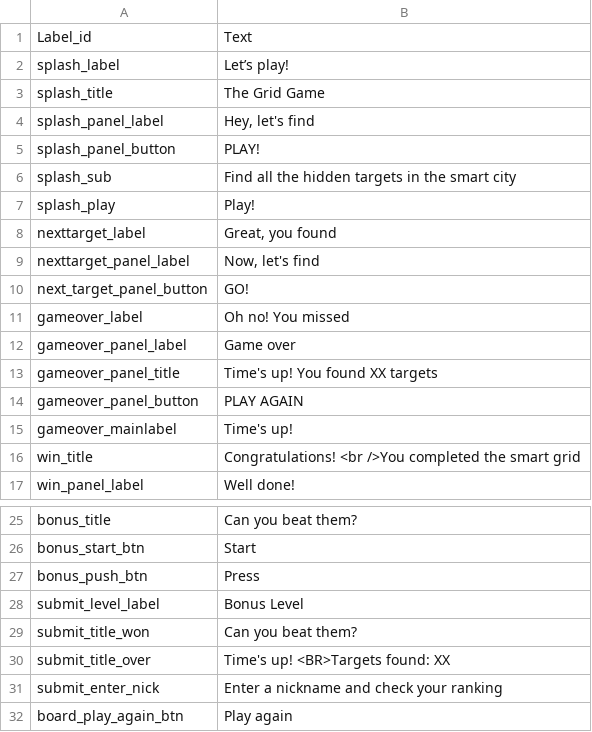
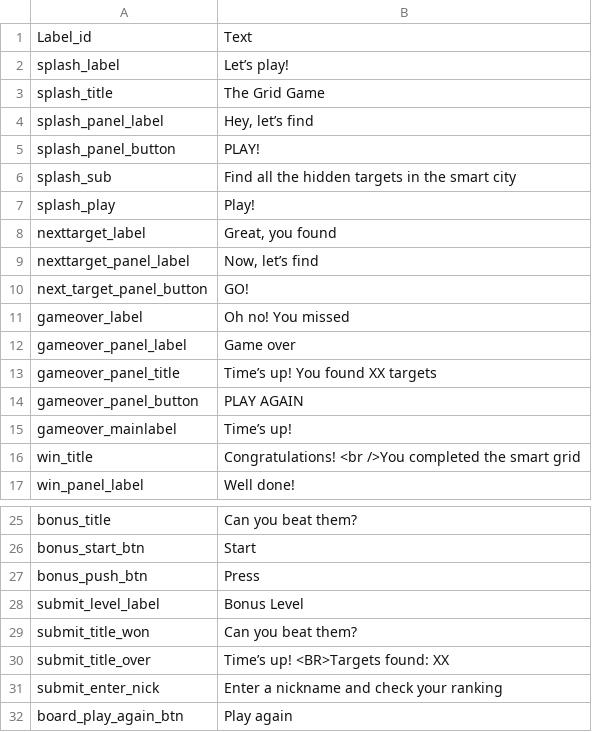
Before and after one commit to todotoit/ENELFEDeploy-Staging, a CSV file: fillergame/assets/labels.csv, drawn as a sheet; only a part is shown, gaps mark what is left out.

```diff
--- a/fillergame/assets/labels.csv
+++ b/fillergame/assets/labels.csv
@@ -3,3 +3,3 @@ splash_label,Let’s play!
 splash_title,The Grid Game
-splash_panel_label,"Hey, let's find"
+splash_panel_label,"Hey, let’s find"
 splash_panel_button,PLAY!
@@ -8,3 +8,3 @@ splash_play,Play!
 nexttarget_label,"Great, you found"
-nexttarget_panel_label,"Now, let's find"
+nexttarget_panel_label,"Now, let’s find"
 next_target_panel_button,GO!
@@ -12,5 +12,5 @@ gameover_label,Oh no! You missed
 gameover_panel_label,Game over
-gameover_panel_title,Time's up! You found XX targets
+gameover_panel_title,Time’s up! You found XX targets
 gameover_panel_button,PLAY AGAIN
-gameover_mainlabel,Time's up!
+gameover_mainlabel,Time’s up!
 win_title,Congratulations! <br />You completed the smart grid
@@ -29,3 +29,3 @@ submit_level_label,Bonus Level
 submit_title_won,Can you beat them?
-submit_title_over,Time's up! <BR>Targets found: XX
+submit_title_over,Time’s up! <BR>Targets found: XX
 submit_enter_nick,Enter a nickname and check your ranking
```
Also changed, not shown: fillergame/assets/data.csv, 1 other file.
